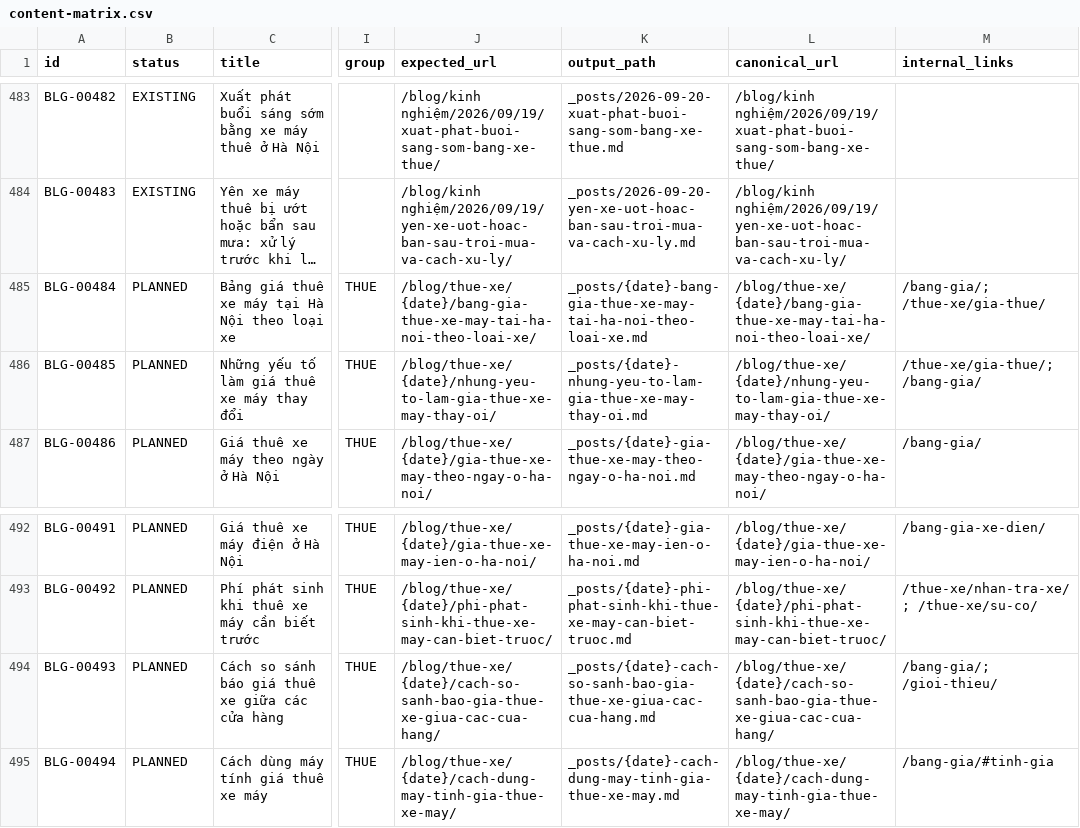
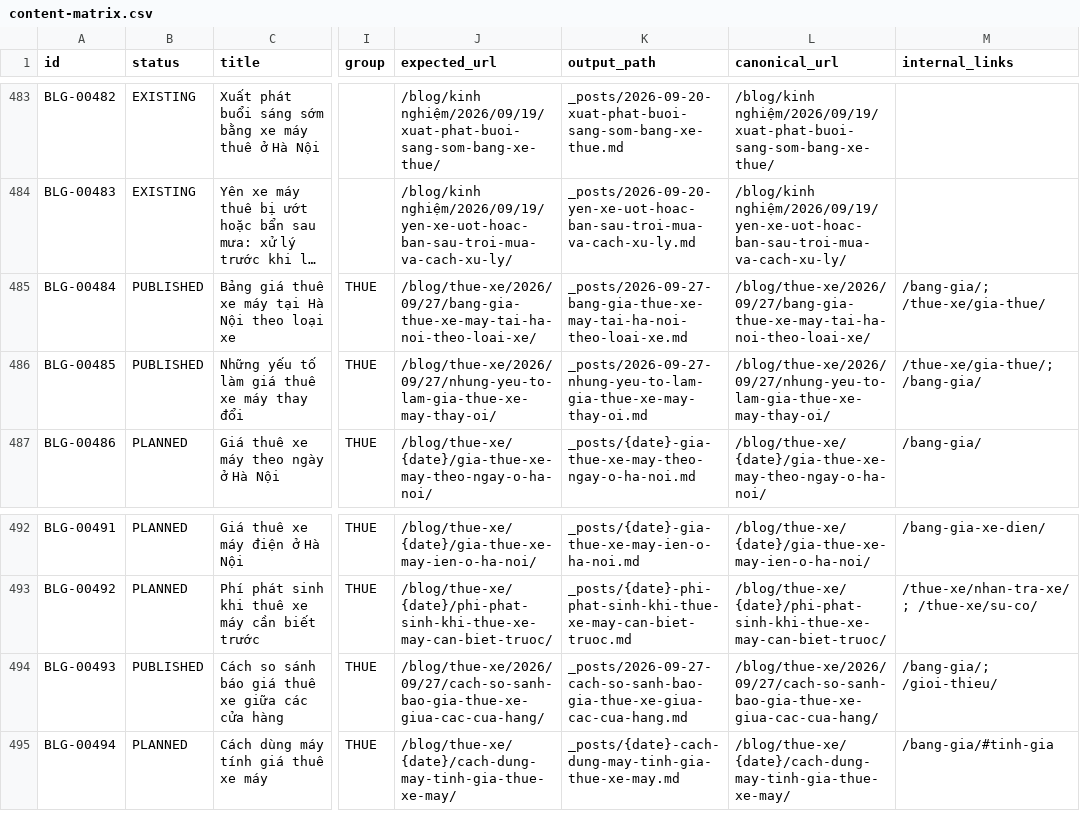
Before and after one commit to thuexemayhanoi/blog, a CSV file: data/content-matrix.csv, drawn as a sheet; only a part is shown, gaps mark what is left out; long unchanged cells end in …; the diff names each change by its address in the sheet, - before the commit and + after, or states it on an @@ line.

Commit message:
factory: publish chunk demo 3 bai (BLG-00484/485/493) qua publish gate + QA evidence + fix restore-foundation cho bai factory + inventory-summary format

```diff
--- a/data/content-matrix.csv
+++ b/data/content-matrix.csv
-B485:B486 (status): PLANNED
+B485:B486 (status): PUBLISHED
-J485 (expected_url): /blog/thue-xe/{date}/bang-gia-thue-xe-may-tai-ha-noi-theo-loai-xe/
+J485 (expected_url): /blog/thue-xe/2026/09/27/bang-gia-thue-xe-may-tai-ha-noi-theo-loai-xe/
-K485 (output_path): _posts/{date}-bang-gia-thue-xe-may-tai-ha-noi-theo-loai-xe.md
+K485 (output_path): _posts/2026-09-27-bang-gia-thue-xe-may-tai-ha-noi-theo-loai-xe.md
-L485 (canonical_url): /blog/thue-xe/{date}/bang-gia-thue-xe-may-tai-ha-noi-theo-loai-xe/
+L485 (canonical_url): /blog/thue-xe/2026/09/27/bang-gia-thue-xe-may-tai-ha-noi-theo-loai-xe/
-J486 (expected_url): /blog/thue-xe/{date}/nhung-yeu-to-lam-gia-thue-xe-may-thay-oi/
+J486 (expected_url): /blog/thue-xe/2026/09/27/nhung-yeu-to-lam-gia-thue-xe-may-thay-oi/
-K486 (output_path): _posts/{date}-nhung-yeu-to-lam-gia-thue-xe-may-thay-oi.md
+K486 (output_path): _posts/2026-09-27-nhung-yeu-to-lam-gia-thue-xe-may-thay-oi.md
-L486 (canonical_url): /blog/thue-xe/{date}/nhung-yeu-to-lam-gia-thue-xe-may-thay-oi/
+L486 (canonical_url): /blog/thue-xe/2026/09/27/nhung-yeu-to-lam-gia-thue-xe-may-thay-oi/
-B494 (status): PLANNED
+B494 (status): PUBLISHED
-J494 (expected_url): /blog/thue-xe/{date}/cach-so-sanh-bao-gia-thue-xe-giua-cac-cua-hang/
+J494 (expected_url): /blog/thue-xe/2026/09/27/cach-so-sanh-bao-gia-thue-xe-giua-cac-cua-hang/
-K494 (output_path): _posts/{date}-cach-so-sanh-bao-gia-thue-xe-giua-cac-cua-hang.md
+K494 (output_path): _posts/2026-09-27-cach-so-sanh-bao-gia-thue-xe-giua-cac-cua-hang.md
-L494 (canonical_url): /blog/thue-xe/{date}/cach-so-sanh-bao-gia-thue-xe-giua-cac-cua-hang/
+L494 (canonical_url): /blog/thue-xe/2026/09/27/cach-so-sanh-bao-gia-thue-xe-giua-cac-cua-hang/
```
Also changed, not shown: 12 other files.
